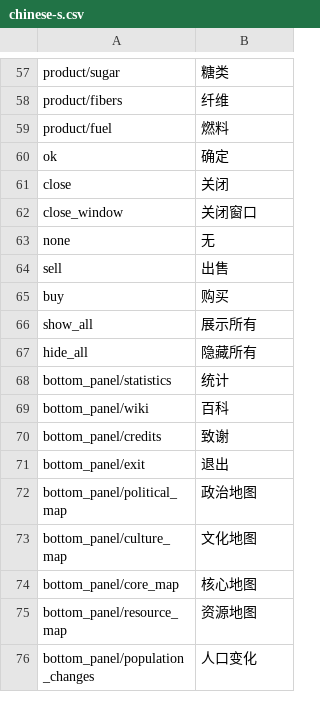
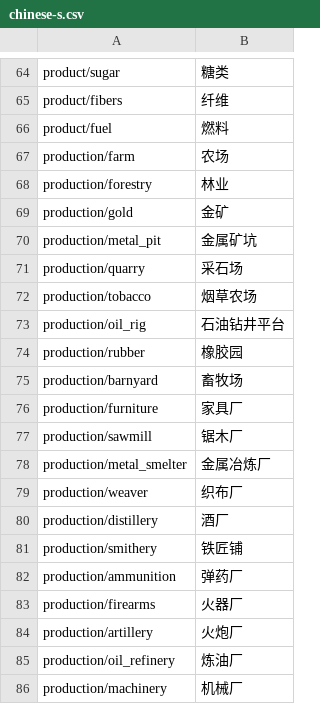
Before and after one commit to Sun-FreePort/Prosperity-Wars, a CSV file: Assets/EconomicSimulation/Languages/chinese-s.csv, drawn as a sheet; only a part is shown, gaps mark what is left out; the shorter side is filled out with more unchanged rows; the diff covers the shown part only.

```diff
--- a/Assets/EconomicSimulation/Languages/chinese-s.csv
+++ b/Assets/EconomicSimulation/Languages/chinese-s.csv
@@ -59 +66,21 @@ product/fibers,纤维
 product/fuel,燃料
+production/farm,农场
+production/forestry,林业
+production/gold,金矿
+production/metal_pit,金属矿坑
+production/quarry,采石场
+production/tobacco,烟草农场
+production/oil_rig,石油钻井平台
+production/rubber,橡胶园
+production/barnyard,畜牧场
+production/furniture,家具厂
+production/sawmill,锯木厂
+production/metal_smelter,金属冶炼厂
+production/weaver,织布厂
+production/distillery,酒厂
+production/smithery,铁匠铺
+production/ammunition,弹药厂
+production/firearms,火器厂
+production/artillery,火炮厂
+production/oil_refinery,炼油厂
+production/machinery,机械厂
```
Also changed, not shown: 59 added rows, 8 removed rows and 2 edited cells elsewhere in this file, Assets/EconomicSimulation/Languages/english.csv, 12 other files.
